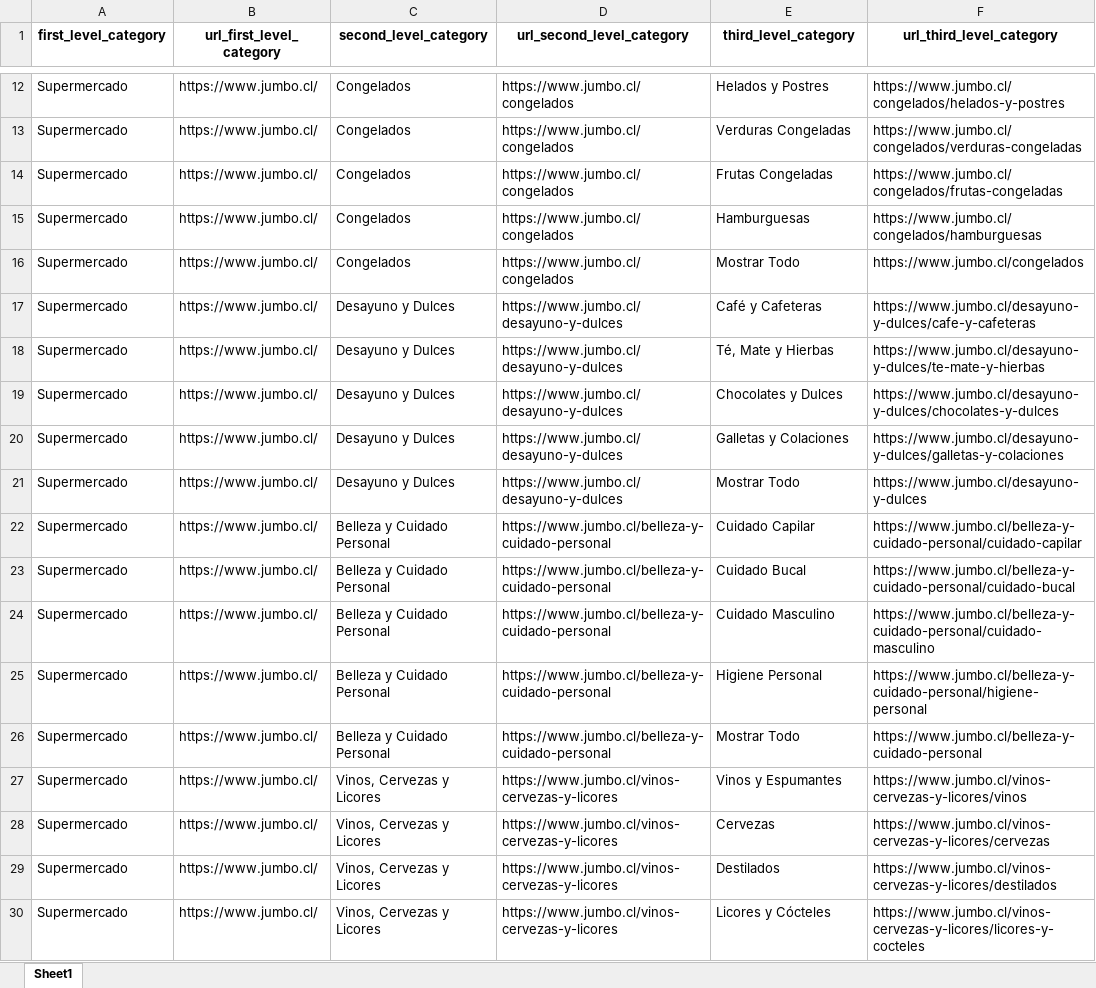
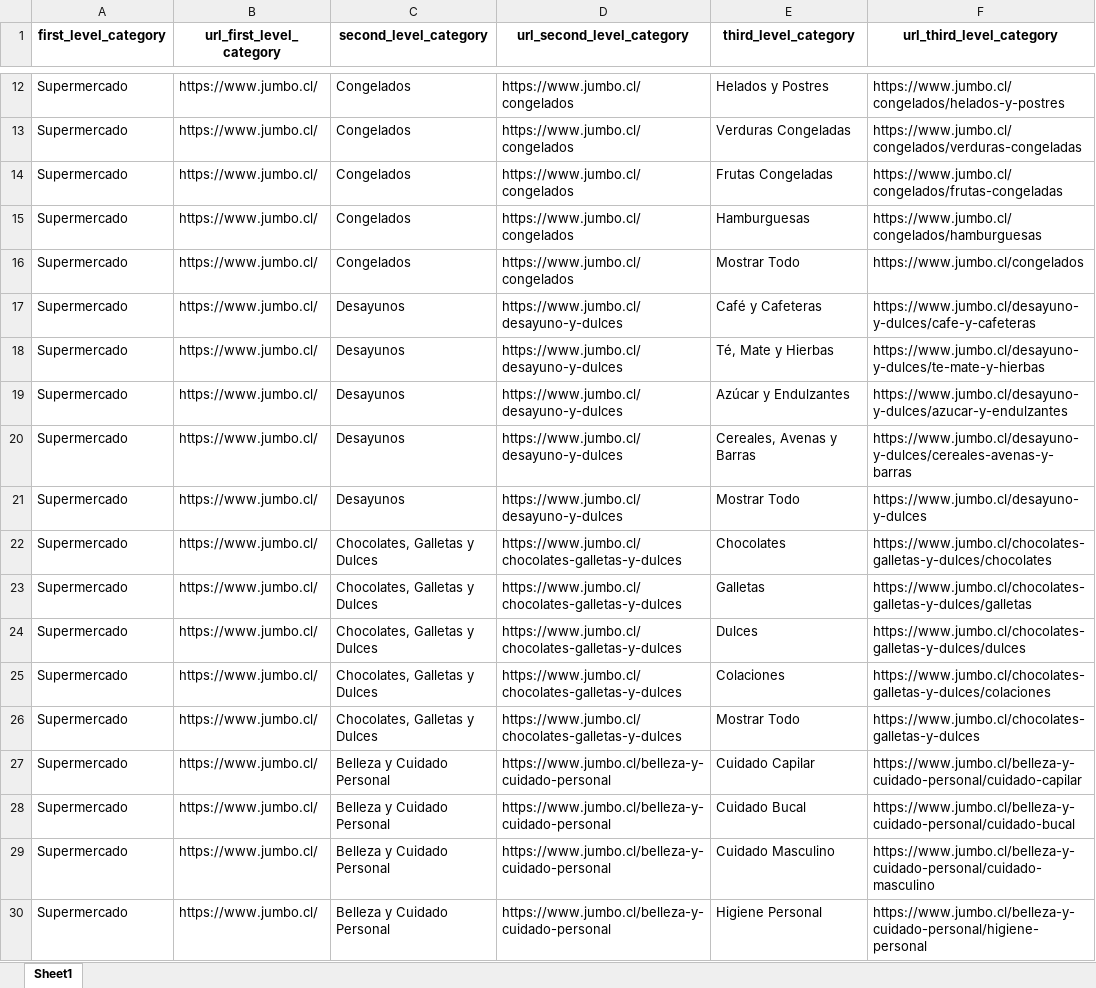
Before and after one commit to Llore102/web_scraping_places, an Excel workbook: web_scraper_jumbo/Output/df_categorias_jumbo.xlsx, sheet Sheet1, drawn as a sheet; only a part is shown, gaps mark what is left out; the shorter side is filled out with more unchanged rows; values as stored, in another font and other column widths than the file's, no borders; the diff names each change by its address in the sheet, - before the commit and + after, or states it on an @@ line.

```diff
--- a/web_scraper_jumbo/Output/df_categorias_jumbo.xlsx (sheet Sheet1)
+++ b/web_scraper_jumbo/Output/df_categorias_jumbo.xlsx (sheet Sheet1)
-C17:C21 (second_level_category): Desayuno y Dulces
+C17:C21 (second_level_category): Desayunos
-E19 (third_level_category): Chocolates y Dulces
+E19 (third_level_category): Azúcar y Endulzantes
-F19 (url_third_level_category): https://www.jumbo.cl/desayuno-y-dulces/chocolates-y-dulces
+F19 (url_third_level_category): https://www.jumbo.cl/desayuno-y-dulces/azucar-y-endulzantes
-E20 (third_level_category): Galletas y Colaciones
+E20 (third_level_category): Cereales, Avenas y Barras
-F20 (url_third_level_category): https://www.jumbo.cl/desayuno-y-dulces/galletas-y-colaciones
+F20 (url_third_level_category): https://www.jumbo.cl/desayuno-y-dulces/cereales-avenas-y-barras
+row 22: Supermercado | https://www.jumbo.cl/ | Chocolates, Galletas y Dulces | https://www.jumbo.cl/chocolates-galletas-y-dulces | Chocolates | https://www.jumbo.cl/chocolates-galletas-y-dulces/chocolates
+row 23: Supermercado | https://www.jumbo.cl/ | Chocolates, Galletas y Dulces | https://www.jumbo.cl/chocolates-galletas-y-dulces | Galletas | https://www.jumbo.cl/chocolates-galletas-y-dulces/galletas
+row 24: Supermercado | https://www.jumbo.cl/ | Chocolates, Galletas y Dulces | https://www.jumbo.cl/chocolates-galletas-y-dulces | Dulces | https://www.jumbo.cl/chocolates-galletas-y-dulces/dulces
+row 25: Supermercado | https://www.jumbo.cl/ | Chocolates, Galletas y Dulces | https://www.jumbo.cl/chocolates-galletas-y-dulces | Colaciones | https://www.jumbo.cl/chocolates-galletas-y-dulces/colaciones
+row 26: Supermercado | https://www.jumbo.cl/ | Chocolates, Galletas y Dulces | https://www.jumbo.cl/chocolates-galletas-y-dulces | Mostrar Todo | https://www.jumbo.cl/chocolates-galletas-y-dulces
```
Also changed, not shown: 3 other files.
